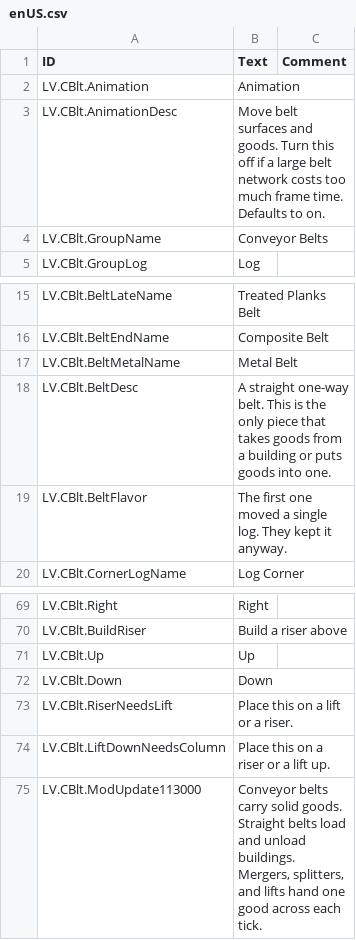
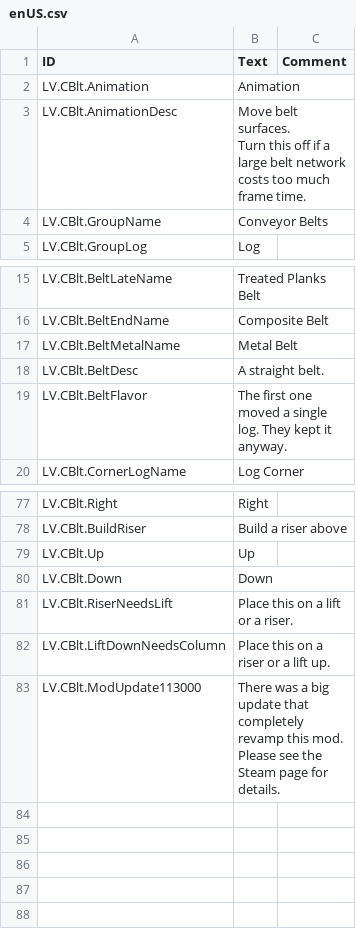
Before and after one commit to datvm/TimberbornMods, a CSV file: ConveyorBelt/Localizations/enUS.csv, drawn as a sheet; only a part is shown, gaps mark what is left out; the diff covers the shown part only.

```diff
--- a/ConveyorBelt/Localizations/enUS.csv
+++ b/ConveyorBelt/Localizations/enUS.csv
@@ -2,3 +2,4 @@ ID,Text,Comment
 LV.CBlt.Animation,"Animation",
-LV.CBlt.AnimationDesc,"Move belt surfaces and goods. Turn this off if a large belt network costs too much frame time. Defaults to on.",
+LV.CBlt.AnimationDesc,"Move belt surfaces.
+Turn this off if a large belt network costs too much frame time.",
 LV.CBlt.GroupName,"Conveyor Belts",
@@ -17,3 +18,3 @@ LV.CBlt.BeltEndName,"Composite Belt",
 LV.CBlt.BeltMetalName,"Metal Belt",
-LV.CBlt.BeltDesc,"A straight one-way belt. This is the only piece that takes goods from a building or puts goods into one.",
+LV.CBlt.BeltDesc,"A straight belt.",
 LV.CBlt.BeltFlavor,"The first one moved a single log. They kept it anyway.",
@@ -74,2 +83,2 @@ LV.CBlt.RiserNeedsLift,"Place this on a lift or a riser.",
 LV.CBlt.LiftDownNeedsColumn,"Place this on a riser or a lift up.",
-LV.CBlt.ModUpdate113000,"Conveyor belts carry solid goods. Straight belts load and unload buildings. Mergers, splitters, and lifts hand one good across each tick.",
+LV.CBlt.ModUpdate113000,"There was a big update that completely revamp this mod. Please see the Steam page for details.",
```
Also changed, not shown: 8 added rows and 11 edited cells elsewhere in this file, 56 other files.
